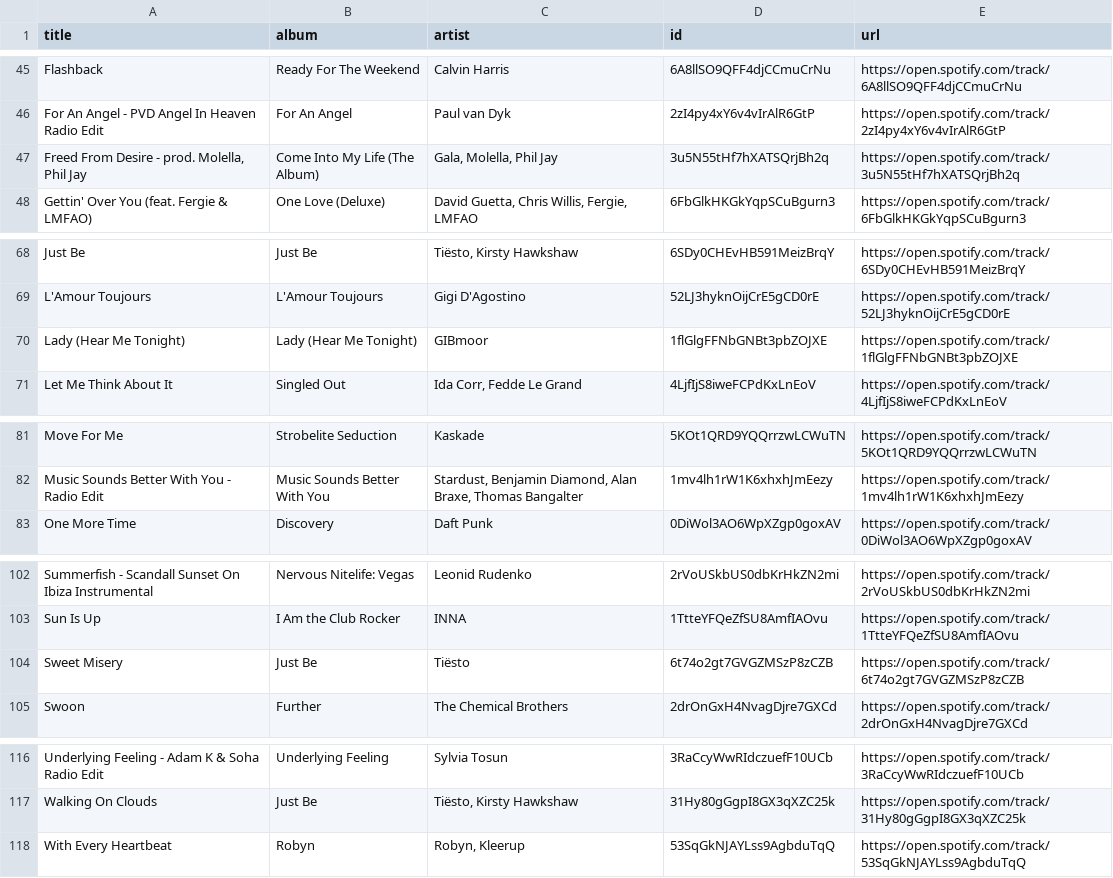
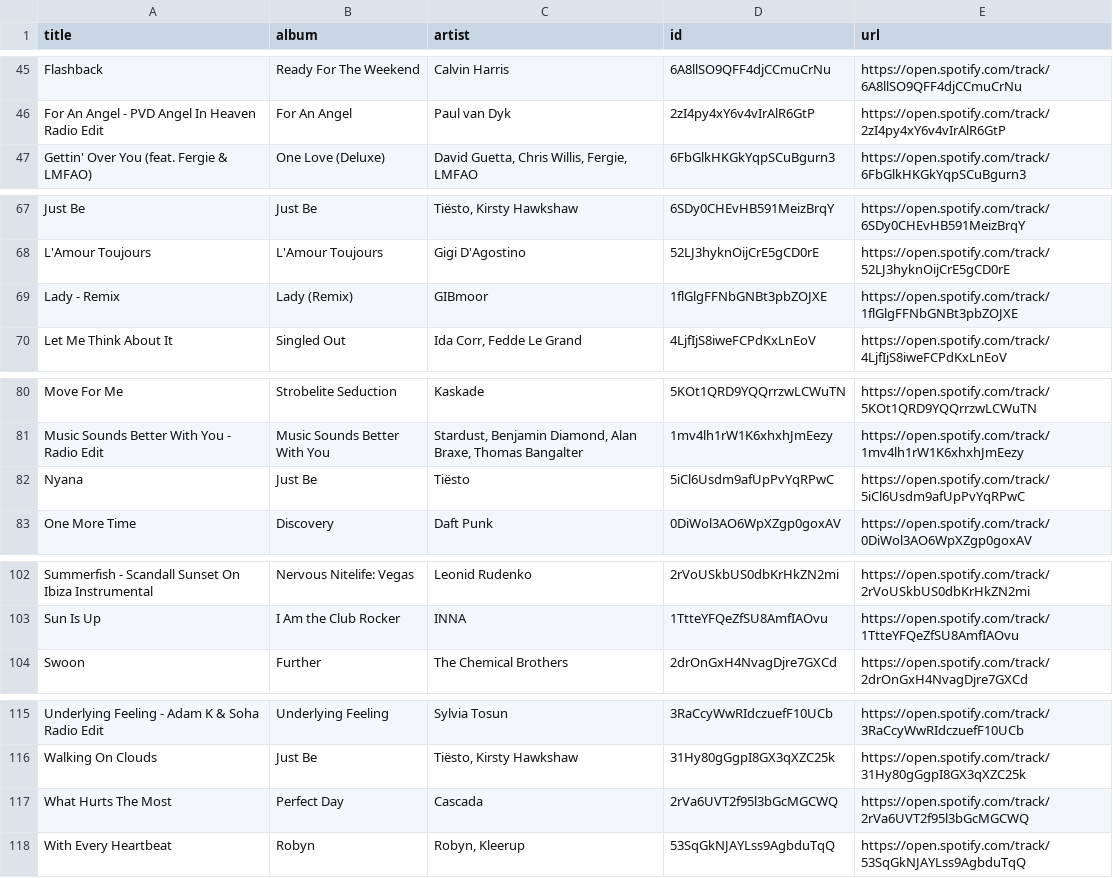
Before and after one commit to unex/dews_beats, a CSV file: playlists/Dance Classics.csv, drawn as a sheet; only a part is shown, gaps mark what is left out.

```diff
--- a/playlists/Dance Classics.csv
+++ b/playlists/Dance Classics.csv
@@ -46,3 +46,2 @@ Flashback,Ready For The Weekend,Calvin Harris,6A8llSO9QFF4djCCmuCrNu,https://ope
 For An Angel - PVD Angel In Heaven Radio Edit,For An Angel,Paul van Dyk,2zI4py4xY6v4vIrAlR6GtP,https://open.spotify.com/track/2zI4py4xY6v4vIrAlR6GtP
-"Freed From Desire - prod. Molella, Phil Jay",Come Into My Life (The Album),"Gala, Molella, Phil Jay",3u5N55tHf7hXATSQrjBh2q,https://open.spotify.com/track/3u5N55tHf7hXATSQrjBh2q
 Gettin' Over You (feat. Fergie & LMFAO),One Love (Deluxe),"David Guetta, Chris Willis, Fergie, LMFAO",6FbGlkHKGkYqpSCuBgurn3,https://open.spotify.com/track/6FbGlkHKGkYqpSCuBgurn3
@@ -69,3 +68,3 @@ Just Be,Just Be,"Tiësto, Kirsty Hawkshaw",6SDy0CHEvHB591MeizBrqY,https://open.s
 L'Amour Toujours,L'Amour Toujours,Gigi D'Agostino,52LJ3hyknOijCrE5gCD0rE,https://open.spotify.com/track/52LJ3hyknOijCrE5gCD0rE
-Lady (Hear Me Tonight),Lady (Hear Me Tonight),GIBmoor,1flGlgFFNbGNBt3pbZOJXE,https://open.spotify.com/track/1flGlgFFNbGNBt3pbZOJXE
+Lady - Remix,Lady (Remix),GIBmoor,1flGlgFFNbGNBt3pbZOJXE,https://open.spotify.com/track/1flGlgFFNbGNBt3pbZOJXE
 Let Me Think About It,Singled Out,"Ida Corr, Fedde Le Grand",4LjfIjS8iweFCPdKxLnEoV,https://open.spotify.com/track/4LjfIjS8iweFCPdKxLnEoV
@@ -82,2 +81,3 @@ Move For Me,Strobelite Seduction,Kaskade,5KOt1QRD9YQQrrzwLCWuTN,https://open.spo
 Music Sounds Better With You - Radio Edit,Music Sounds Better With You,"Stardust, Benjamin Diamond, Alan Braxe, Thomas Bangalter",1mv4lh1rW1K6xhxhJmEezy,https://open.spotify.com/track/1mv4lh1rW1K6xhxhJmEezy
+Nyana,Just Be,Tiësto,5iCl6Usdm9afUpPvYqRPwC,https://open.spotify.com/track/5iCl6Usdm9afUpPvYqRPwC
 One More Time,Discovery,Daft Punk,0DiWol3AO6WpXZgp0goxAV,https://open.spotify.com/track/0DiWol3AO6WpXZgp0goxAV
@@ -103,3 +103,2 @@ Summerfish - Scandall Sunset On Ibiza Instrumental,Nervous Nitelife: Vegas,Leoni
 Sun Is Up,I Am the Club Rocker,INNA,1TtteYFQeZfSU8AmfIAOvu,https://open.spotify.com/track/1TtteYFQeZfSU8AmfIAOvu
-Sweet Misery,Just Be,Tiësto,6t74o2gt7GVGZMSzP8zCZB,https://open.spotify.com/track/6t74o2gt7GVGZMSzP8zCZB
 Swoon,Further,The Chemical Brothers,2drOnGxH4NvagDjre7GXCd,https://open.spotify.com/track/2drOnGxH4NvagDjre7GXCd
@@ -117,2 +116,3 @@ Underlying Feeling - Adam K & Soha Radio Edit,Underlying Feeling,Sylvia Tosun,3R
 Walking On Clouds,Just Be,"Tiësto, Kirsty Hawkshaw",31Hy80gGgpI8GX3qXZC25k,https://open.spotify.com/track/31Hy80gGgpI8GX3qXZC25k
+What Hurts The Most,Perfect Day,Cascada,2rVa6UVT2f95l3bGcMGCWQ,https://open.spotify.com/track/2rVa6UVT2f95l3bGcMGCWQ
 With Every Heartbeat,Robyn,"Robyn, Kleerup",53SqGkNJAYLss9AgbduTqQ,https://open.spotify.com/track/53SqGkNJAYLss9AgbduTqQ
```
Also changed, not shown: playlists/Chill Tracks.csv, playlists/New Music Weekly _ Monstercat.csv, 3 other files.
